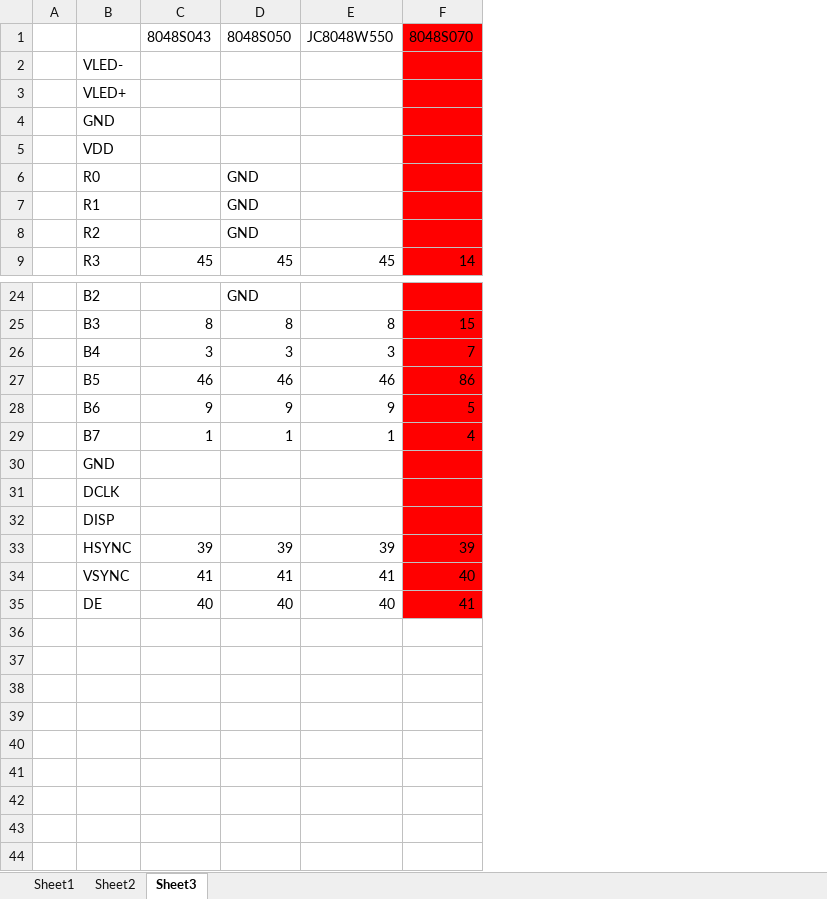
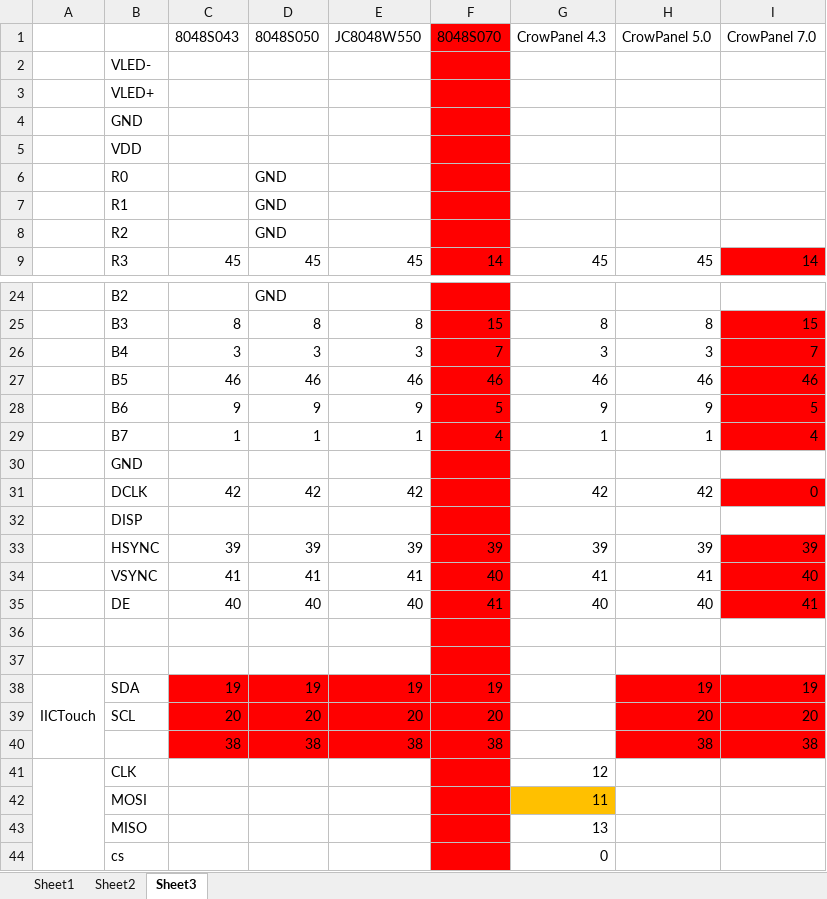
Before and after one commit to tac5551/xptouch, an Excel workbook: 2432S028.xlsx, sheet Sheet3, drawn as a sheet; only a part is shown, gaps mark what is left out; values as stored, in another font and other column widths than the file's, no borders; removed rows and columns are numbered as before the commit, all else as after; the diff names each change by its address in the sheet, - before the commit and + after, or states it on an @@ line.

```diff
--- a/2432S028.xlsx (sheet Sheet3)
+++ b/2432S028.xlsx (sheet Sheet3)
-column A, empty
+column A, empty
+column G (CrowPanel 4.3), row 9: 45; rows 25-35: 8 | 3 | 46 | 9 | 1 |  | 42 |  | 39 | 41 | 40
+column H (CrowPanel 5.0), row 9: 45; rows 25-35: 8 | 3 | 46 | 9 | 1 |  | 42 |  | 39 | 41 | 40
+column I (CrowPanel 7.0), row 9: 14; rows 25-35: 15 | 7 | 46 | 5 | 4 |  | 0 |  | 39 | 40 | 41
-F27 (8048S070): 86
+F27 (8048S070): 46
-C31 (8048S043): (empty)
+C31 (8048S043): 42
-D31 (8048S050): (empty)
+D31 (8048S050): 42
-E31 (JC8048W550): (empty)
+E31 (JC8048W550): 42
+row 36: (empty)
+row 37: (empty)
+row 38: IICTouch | SDA | 19 | 19 | 19 | 19 |  | 19 | 19
+row 39:  | SCL | 20 | 20 | 20 | 20 |  | 20 | 20
+row 40:  |  | 38 | 38 | 38 | 38 |  | 38 | 38
+row 41:  | CLK |  |  |  |  | 12
+row 42:  | MOSI |  |  |  |  | 11
+row 43:  | MISO |  |  |  |  | 13
+row 44:  | cs |  |  |  |  | 0
```
Also changed, not shown: sheet Sheet1, 24 other files.
